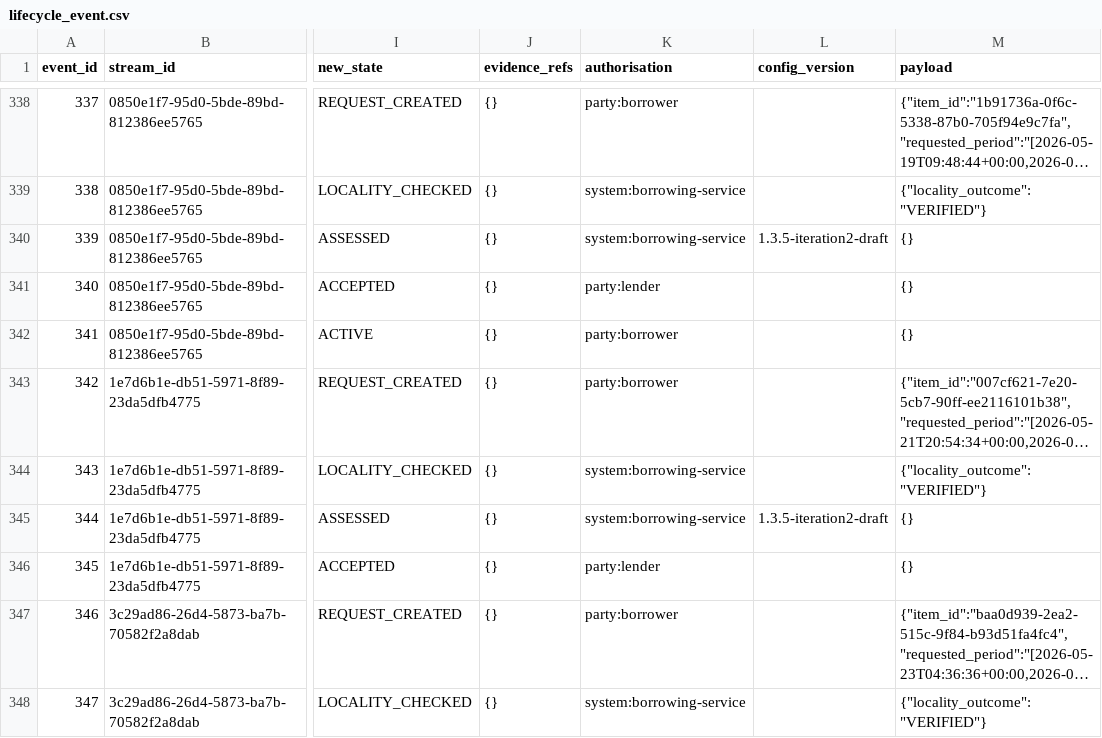
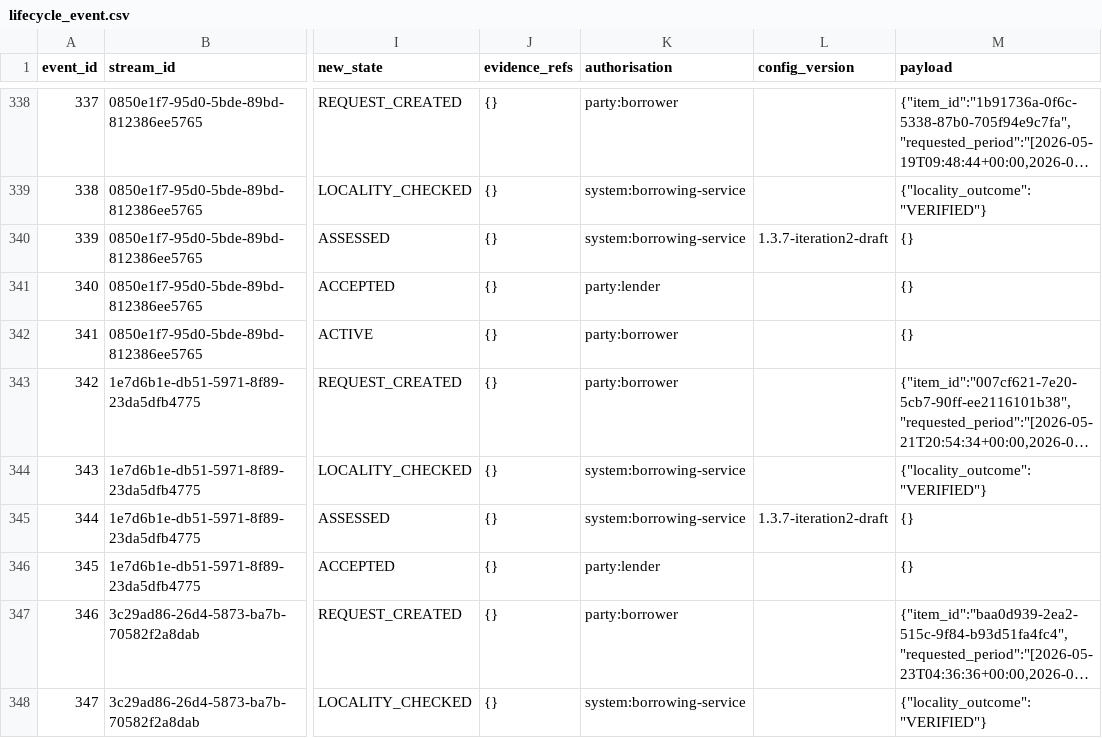
Before and after one commit to Areeba444/DigitalMohalla, a CSV file: data/derived/mini/lifecycle_event.csv, drawn as a sheet; only a part is shown, gaps mark what is left out; long unchanged cells end in …; the diff covers the shown part only; the diff names each change by its address in the sheet, - before the commit and + after, or states it on an @@ line.

Commit message:
data: regenerate datasets and UI fixtures for engine config 1.3.7

```diff
--- a/data/derived/mini/lifecycle_event.csv
+++ b/data/derived/mini/lifecycle_event.csv
-L340 (config_version): 1.3.5-iteration2-draft
+L340 (config_version): 1.3.7-iteration2-draft
-L345 (config_version): 1.3.5-iteration2-draft
+L345 (config_version): 1.3.7-iteration2-draft
```
Also changed, not shown: 171 edited cells elsewhere in this file, data/derived/standard/lifecycle_event.csv, 3 other files.
